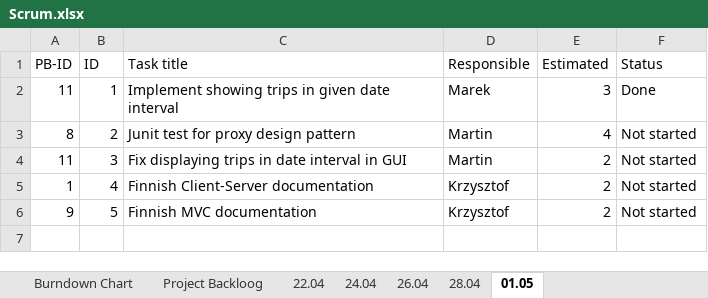
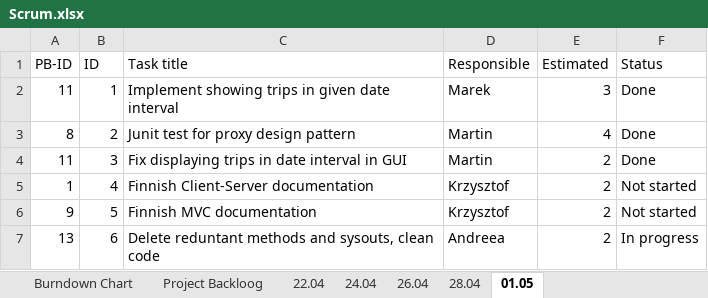
Before and after one commit to Andreea-Buturca/SDJ, an Excel workbook: Documentation/Scrum.xlsx, sheet 01.05, drawn as a sheet; values as stored, in another font and other column widths than the file's, no borders; the diff names each change by its address in the sheet, - before the commit and + after, or states it on an @@ line.

```diff
--- a/Documentation/Scrum.xlsx (sheet 01.05)
+++ b/Documentation/Scrum.xlsx (sheet 01.05)
-F3:F4 (Status): Not started
+F3:F4 (Status): Done
+row 7: 13 | 6 | Delete reduntant methods and sysouts, clean code | Andreea | 2 | In progress
```
Also changed, not shown: sheet Burndown Chart, sheet Project Backloog, sheet 28.04, formulas that keep their value, charts or pictures, 3 other files.
